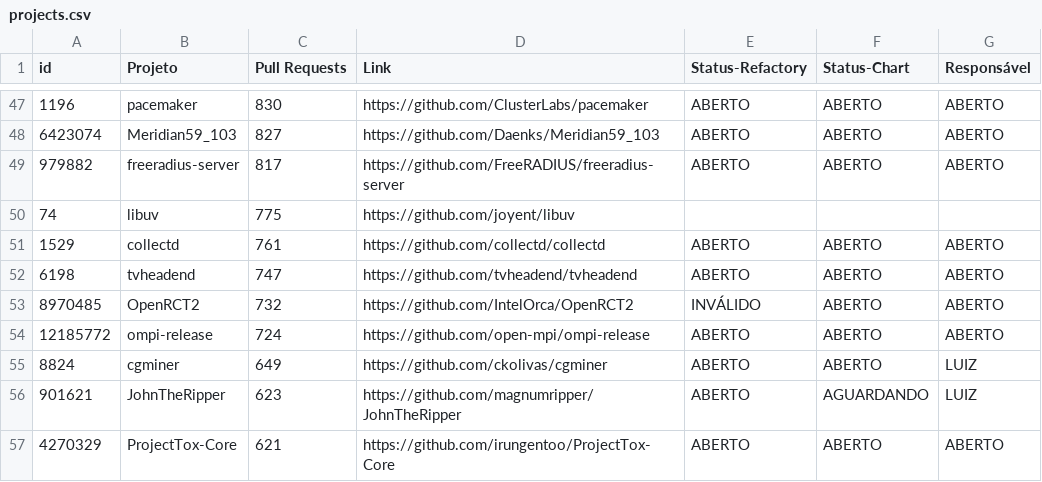
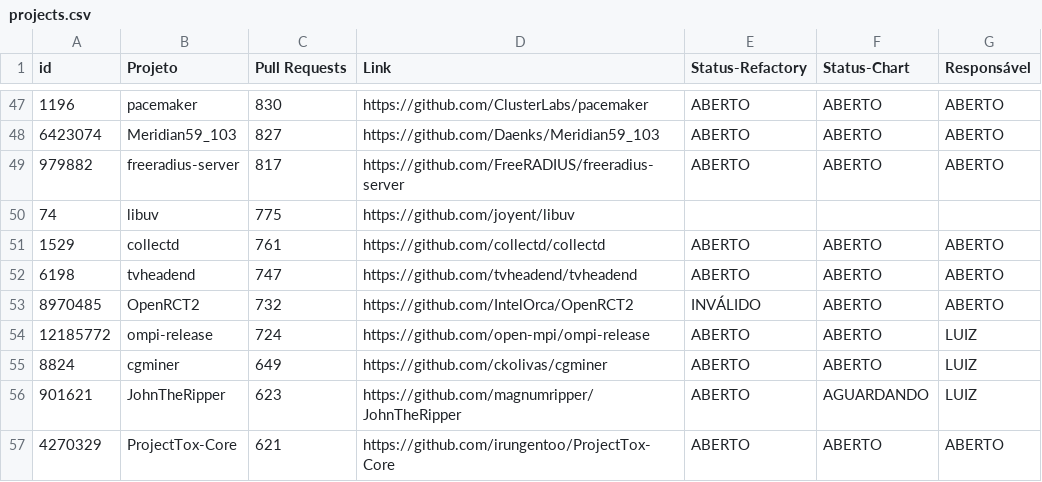
Before and after one commit to flaviommedeiros/cprojects, a CSV file: projects.csv, drawn as a sheet; only a part is shown, gaps mark what is left out.

Commit message:
Update projects.csv

```diff
--- a/projects.csv
+++ b/projects.csv
@@ -53,3 +53,3 @@ id,Projeto,Pull Requests,Link,Status-Refactory,Status-Chart,Responsável
 8970485,OpenRCT2,732,https://github.com/IntelOrca/OpenRCT2,INVÁLIDO,ABERTO,ABERTO
-12185772,ompi-release,724,https://github.com/open-mpi/ompi-release,ABERTO,ABERTO,ABERTO
+12185772,ompi-release,724,https://github.com/open-mpi/ompi-release,ABERTO,ABERTO,LUIZ
 8824,cgminer,649,https://github.com/ckolivas/cgminer,ABERTO,ABERTO,LUIZ
```
